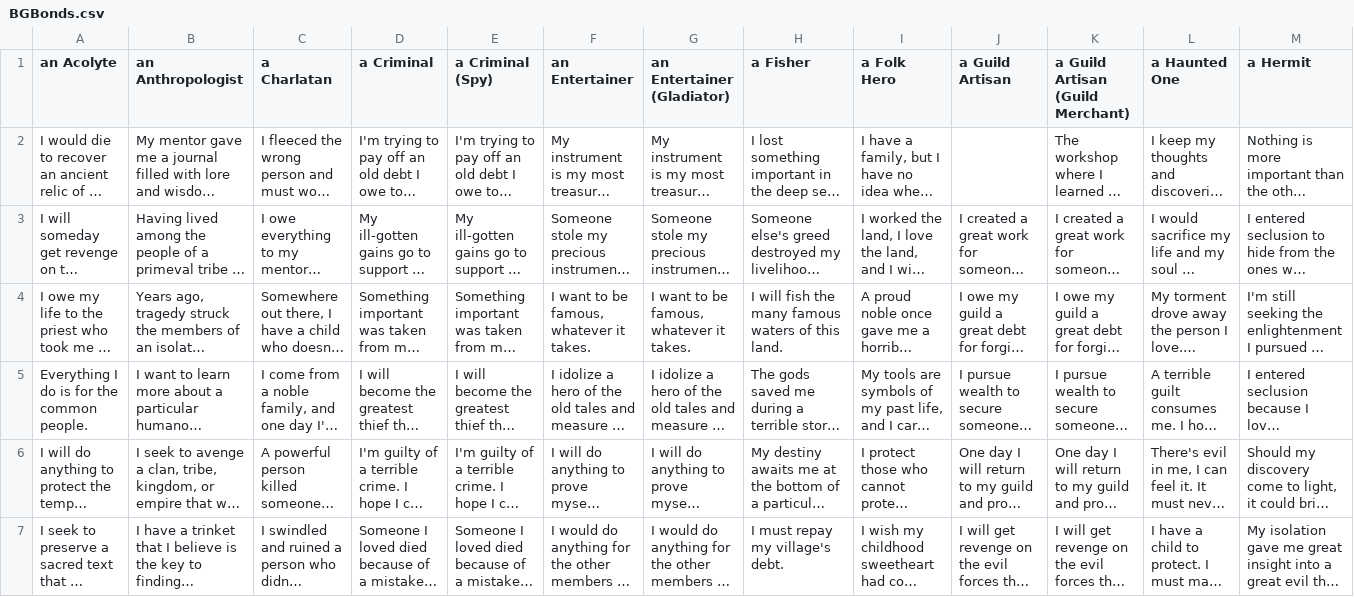
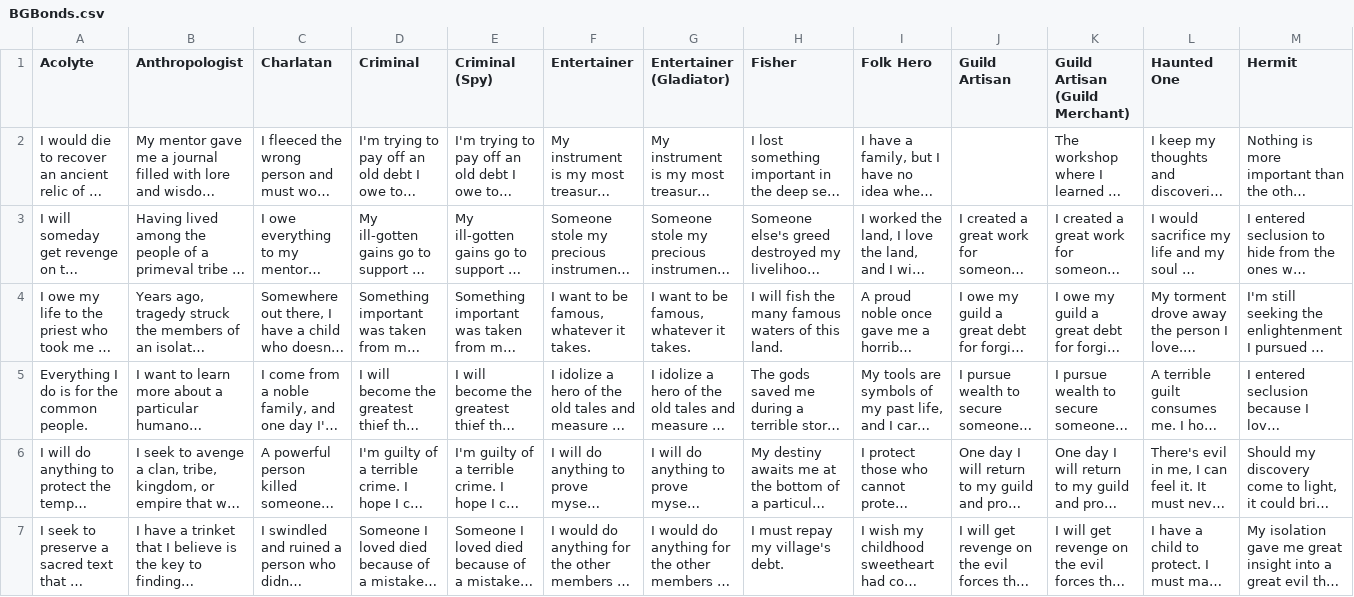
Before and after one commit to 2stickmen/charactergen, a CSV file: BGBonds.csv, drawn as a sheet; only a part is shown; long unchanged cells end in …; the diff covers the shown part only; the diff names each change by its address in the sheet, - before the commit and + after, or states it on an @@ line.

Commit message:
Update BGBonds.csv

```diff
--- a/BGBonds.csv
+++ b/BGBonds.csv
-A1: an Acolyte
+A1: Acolyte
-B1: an Anthropologist
+B1: Anthropologist
-C1: a Charlatan
+C1: Charlatan
-D1: a Criminal
+D1: Criminal
-E1: a Criminal (Spy)
+E1: Criminal (Spy)
-F1: an Entertainer
+F1: Entertainer
-G1: an Entertainer (Gladiator)
+G1: Entertainer (Gladiator)
-H1: a Fisher
+H1: Fisher
-I1: a Folk Hero
+I1: Folk Hero
-J1: a Guild Artisan
+J1: Guild Artisan
-K1: a Guild Artisan (Guild Merchant)
+K1: Guild Artisan (Guild Merchant)
-L1: a Haunted One
+L1: Haunted One
-M1: a Hermit
+M1: Hermit
```
Also changed, not shown: 11 edited cells elsewhere in this file.
